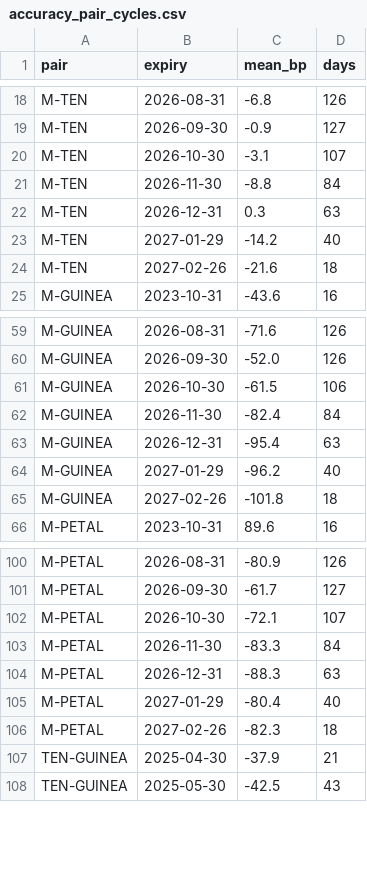
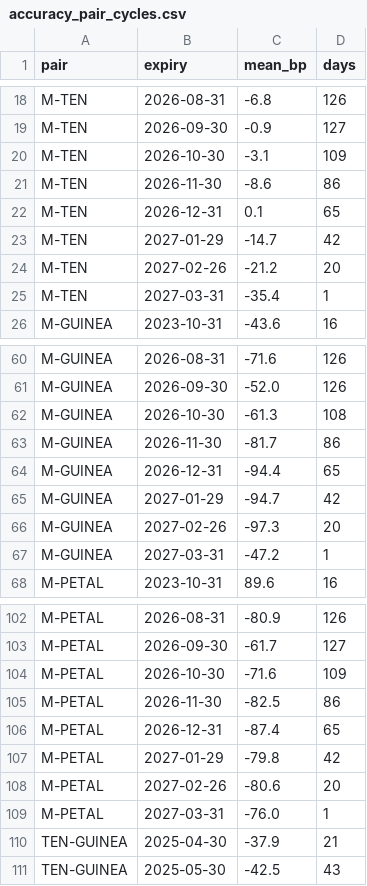
Before and after one commit to nikhilkumar-dev0310/HACKINHILLS-SYNTAXTERROR-TAN-, a CSV file: commodity/results/accuracy_pair_cycles.csv, drawn as a sheet; only a part is shown, gaps mark what is left out; the diff covers the shown part only.

```diff
--- a/commodity/results/accuracy_pair_cycles.csv
+++ b/commodity/results/accuracy_pair_cycles.csv
@@ -19,7 +19,8 @@ M-TEN,2026-08-31,-6.8,126
 M-TEN,2026-09-30,-0.9,127
-M-TEN,2026-10-30,-3.1,107
-M-TEN,2026-11-30,-8.8,84
-M-TEN,2026-12-31,0.3,63
-M-TEN,2027-01-29,-14.2,40
-M-TEN,2027-02-26,-21.6,18
+M-TEN,2026-10-30,-3.1,109
+M-TEN,2026-11-30,-8.6,86
+M-TEN,2026-12-31,0.1,65
+M-TEN,2027-01-29,-14.7,42
+M-TEN,2027-02-26,-21.2,20
+M-TEN,2027-03-31,-35.4,1
 M-GUINEA,2023-10-31,-43.6,16
@@ -60,7 +61,8 @@ M-GUINEA,2026-08-31,-71.6,126
 M-GUINEA,2026-09-30,-52.0,126
-M-GUINEA,2026-10-30,-61.5,106
-M-GUINEA,2026-11-30,-82.4,84
-M-GUINEA,2026-12-31,-95.4,63
-M-GUINEA,2027-01-29,-96.2,40
-M-GUINEA,2027-02-26,-101.8,18
+M-GUINEA,2026-10-30,-61.3,108
+M-GUINEA,2026-11-30,-81.7,86
+M-GUINEA,2026-12-31,-94.4,65
+M-GUINEA,2027-01-29,-94.7,42
+M-GUINEA,2027-02-26,-97.3,20
+M-GUINEA,2027-03-31,-47.2,1
 M-PETAL,2023-10-31,89.6,16
@@ -101,7 +103,8 @@ M-PETAL,2026-08-31,-80.9,126
 M-PETAL,2026-09-30,-61.7,127
-M-PETAL,2026-10-30,-72.1,107
-M-PETAL,2026-11-30,-83.3,84
-M-PETAL,2026-12-31,-88.3,63
-M-PETAL,2027-01-29,-80.4,40
-M-PETAL,2027-02-26,-82.3,18
+M-PETAL,2026-10-30,-71.6,109
+M-PETAL,2026-11-30,-82.5,86
+M-PETAL,2026-12-31,-87.4,65
+M-PETAL,2027-01-29,-79.8,42
+M-PETAL,2027-02-26,-80.6,20
+M-PETAL,2027-03-31,-76.0,1
 TEN-GUINEA,2025-04-30,-37.9,21
```
Also changed, not shown: 2 added rows and 32 edited cells elsewhere in this file, commodity/results/accuracy_contracts.csv, commodity/results/accuracy_pairs.csv, 42 other files.
